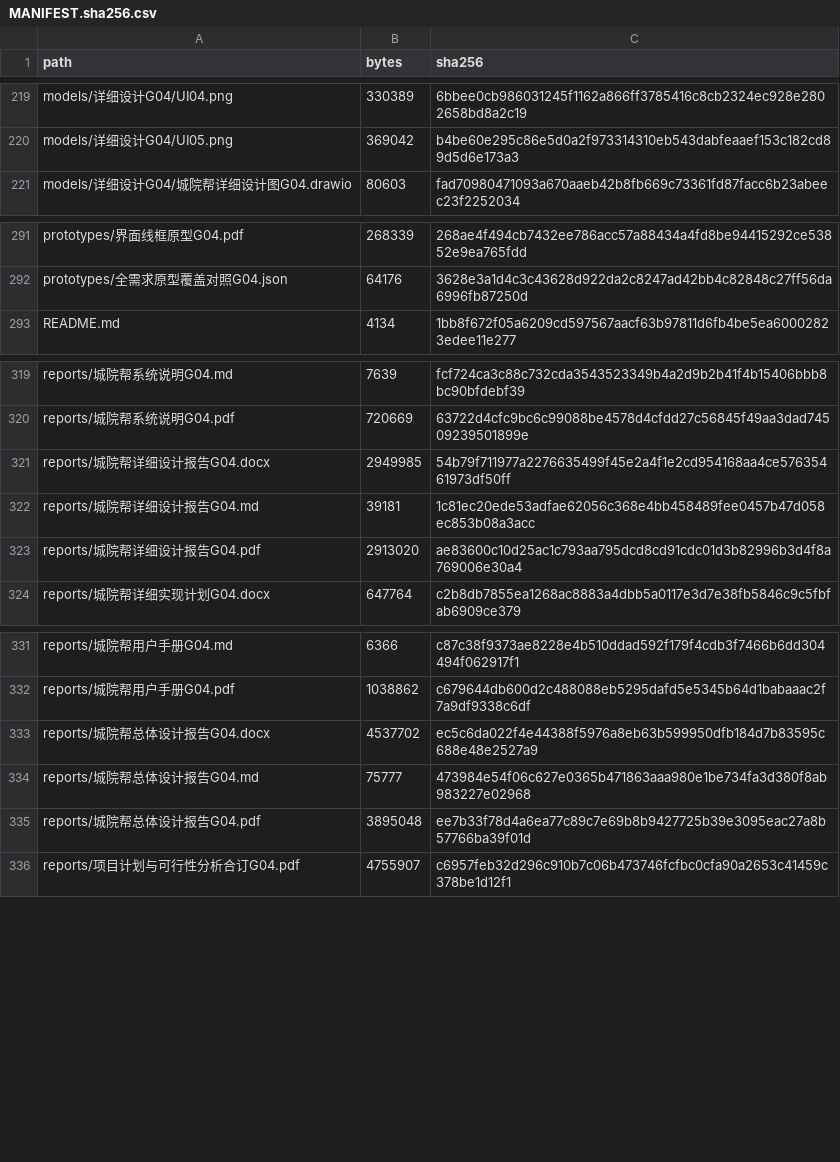
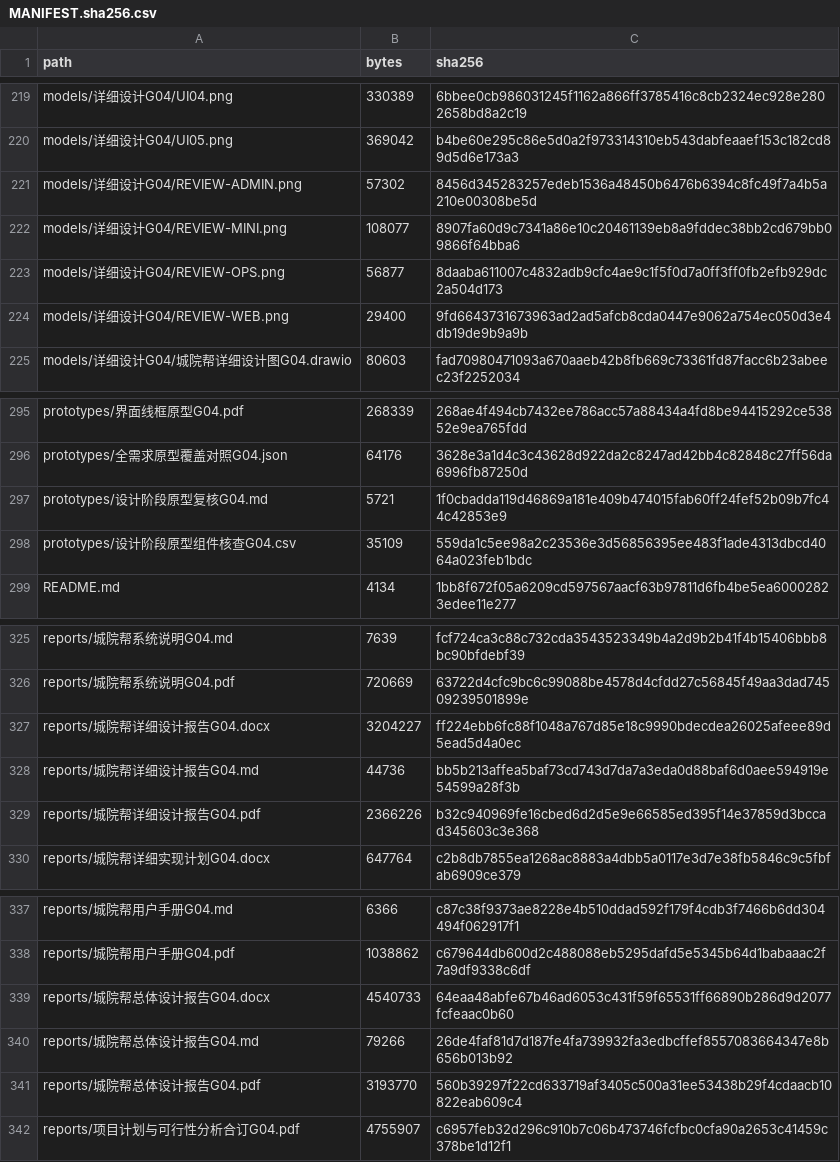
Before and after one commit to jason-bitc/HZCU-CampusHub, a CSV file: docs/project/MANIFEST.sha256.csv, drawn as a sheet; only a part is shown, gaps mark what is left out.

```diff
--- a/docs/project/MANIFEST.sha256.csv
+++ b/docs/project/MANIFEST.sha256.csv
@@ -220,2 +220,6 @@
 "models/详细设计G04/UI05.png","369042","b4be60e295c86e5d0a2f973314310eb543dabfeaaef153c182cd89d5d6e173a3"
+"models/详细设计G04/REVIEW-ADMIN.png","57302","8456d345283257edeb1536a48450b6476b6394c8fc49f7a4b5a210e00308be5d"
+"models/详细设计G04/REVIEW-MINI.png","108077","8907fa60d9c7341a86e10c20461139eb8a9fddec38bb2cd679bb09866f64bba6"
+"models/详细设计G04/REVIEW-OPS.png","56877","8daaba611007c4832adb9cfc4ae9c1f5f0d7a0ff3ff0fb2efb929dc2a504d173"
+"models/详细设计G04/REVIEW-WEB.png","29400","9fd6643731673963ad2ad5afcb8cda0447e9062a754ec050d3e4db19de9b9a9b"
 "models/详细设计G04/城院帮详细设计图G04.drawio","80603","fad70980471093a670aaeb42b8fb669c73361fd87facc6b23abeec23f2252034"
@@ -292,2 +296,4 @@
 "prototypes/全需求原型覆盖对照G04.json","64176","3628e3a1d4c3c43628d922da2c8247ad42bb4c82848c27ff56da6996fb87250d"
+"prototypes/设计阶段原型复核G04.md","5721","1f0cbadda119d46869a181e409b474015fab60ff24fef52b09b7fc44c42853e9"
+"prototypes/设计阶段原型组件核查G04.csv","35109","559da1c5ee98a2c23536e3d56856395ee483f1ade4313dbcd4064a023feb1bdc"
 "README.md","4134","1bb8f672f05a6209cd597567aacf63b97811d6fb4be5ea60002823edee11e277"
@@ -320,5 +326,5 @@
 "reports/城院帮系统说明G04.pdf","720669","63722d4cfc9bc6c99088be4578d4cfdd27c56845f49aa3dad74509239501899e"
-"reports/城院帮详细设计报告G04.docx","2949985","54b79f711977a2276635499f45e2a4f1e2cd954168aa4ce57635461973df50ff"
-"reports/城院帮详细设计报告G04.md","39181","1c81ec20ede53adfae62056c368e4bb458489fee0457b47d058ec853b08a3acc"
-"reports/城院帮详细设计报告G04.pdf","2913020","ae83600c10d25ac1c793aa795dcd8cd91cdc01d3b82996b3d4f8a769006e30a4"
+"reports/城院帮详细设计报告G04.docx","3204227","ff224ebb6fc88f1048a767d85e18c9990bdecdea26025afeee89d5ead5d4a0ec"
+"reports/城院帮详细设计报告G04.md","44736","bb5b213affea5baf73cd743d7da7a3eda0d88baf6d0aee594919e54599a28f3b"
+"reports/城院帮详细设计报告G04.pdf","2366226","b32c940969fe16cbed6d2d5e9e66585ed395f14e37859d3bccad345603c3e368"
 "reports/城院帮详细实现计划G04.docx","647764","c2b8db7855ea1268ac8883a4dbb5a0117e3d7e38fb5846c9c5fbfab6909ce379"
@@ -332,5 +338,5 @@
 "reports/城院帮用户手册G04.pdf","1038862","c679644db600d2c488088eb5295dafd5e5345b64d1babaaac2f7a9df9338c6df"
-"reports/城院帮总体设计报告G04.docx","4537702","ec5c6da022f4e44388f5976a8eb63b599950dfb184d7b83595c688e48e2527a9"
-"reports/城院帮总体设计报告G04.md","75777","473984e54f06c627e0365b471863aaa980e1be734fa3d380f8ab983227e02968"
-"reports/城院帮总体设计报告G04.pdf","3895048","ee7b33f78d4a6ea77c89c7e69b8b9427725b39e3095eac27a8b57766ba39f01d"
+"reports/城院帮总体设计报告G04.docx","4540733","64eaa48abfe67b46ad6053c431f59f65531ff66890b286d9d2077fcfeaac0b60"
+"reports/城院帮总体设计报告G04.md","79266","26de4faf81d7d187fe4fa739932fa3edbcffef8557083664347e8b656b013b92"
+"reports/城院帮总体设计报告G04.pdf","3193770","560b39297f22cd633719af3405c500a31ee53438b29f4cdaacb10822eab609c4"
 "reports/项目计划与可行性分析合订G04.pdf","4755907","c6957feb32d296c910b7c06b473746fcfbc0cfa90a2653c41459c378be1d12f1"
```
Also changed, not shown: 12 other files.
